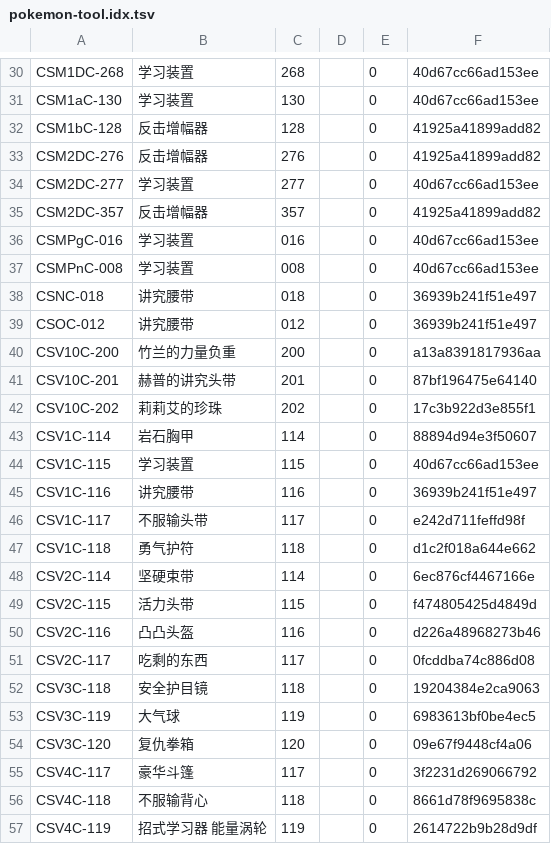
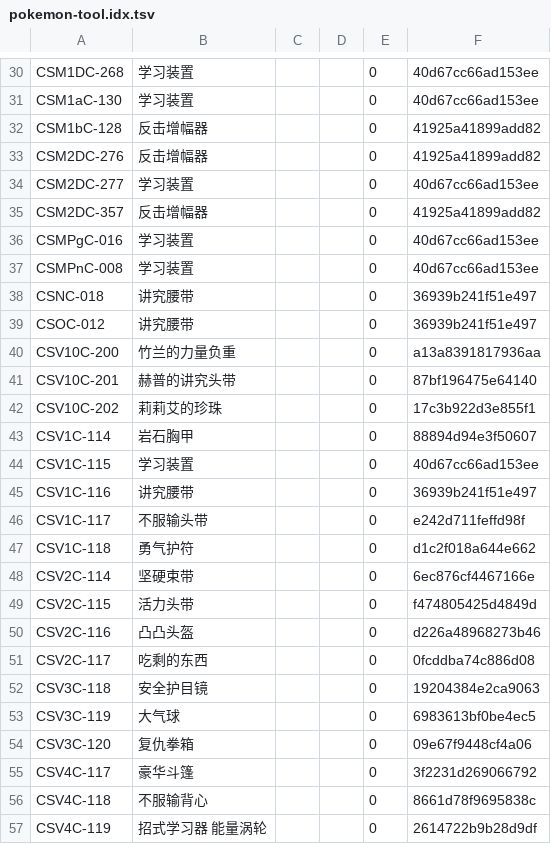
Before and after one commit to BetaSerpentis/BetaSerpentis.github.io, a TSV file: ptcg/data_fast/pokemon-tool.idx.tsv, drawn as a sheet; only a part is shown, gaps mark what is left out; the diff covers the shown part only; the diff names each change by its address in the sheet, - before the commit and + after, or states it on an @@ line.

```diff
--- a/ptcg/data_fast/pokemon-tool.idx.tsv
+++ b/ptcg/data_fast/pokemon-tool.idx.tsv
-C30: 268
+C30: (empty)
-C31: 130
+C31: (empty)
-C32: 128
+C32: (empty)
-C33: 276
+C33: (empty)
-C34: 277
+C34: (empty)
-C35: 357
+C35: (empty)
-C36: 016
+C36: (empty)
-C37: 008
+C37: (empty)
-C38: 018
+C38: (empty)
-C39: 012
+C39: (empty)
-C40: 200
+C40: (empty)
-C41: 201
+C41: (empty)
-C42: 202
+C42: (empty)
-C43: 114
+C43: (empty)
-C44: 115
+C44: (empty)
-C45: 116
+C45: (empty)
-C46: 117
+C46: (empty)
-C47: 118
+C47: (empty)
-C48: 114
+C48: (empty)
-C49: 115
+C49: (empty)
-C50: 116
+C50: (empty)
-C51: 117
+C51: (empty)
-C52: 118
+C52: (empty)
-C53: 119
+C53: (empty)
-C54: 120
+C54: (empty)
-C55: 117
+C55: (empty)
-C56: 118
+C56: (empty)
-C57: 119
+C57: (empty)
```
Also changed, not shown: 150 edited cells elsewhere in this file, ptcg/data_fast/basic-energy.idx.tsv, ptcg/data_fast/item.idx.tsv, 11 other files.
